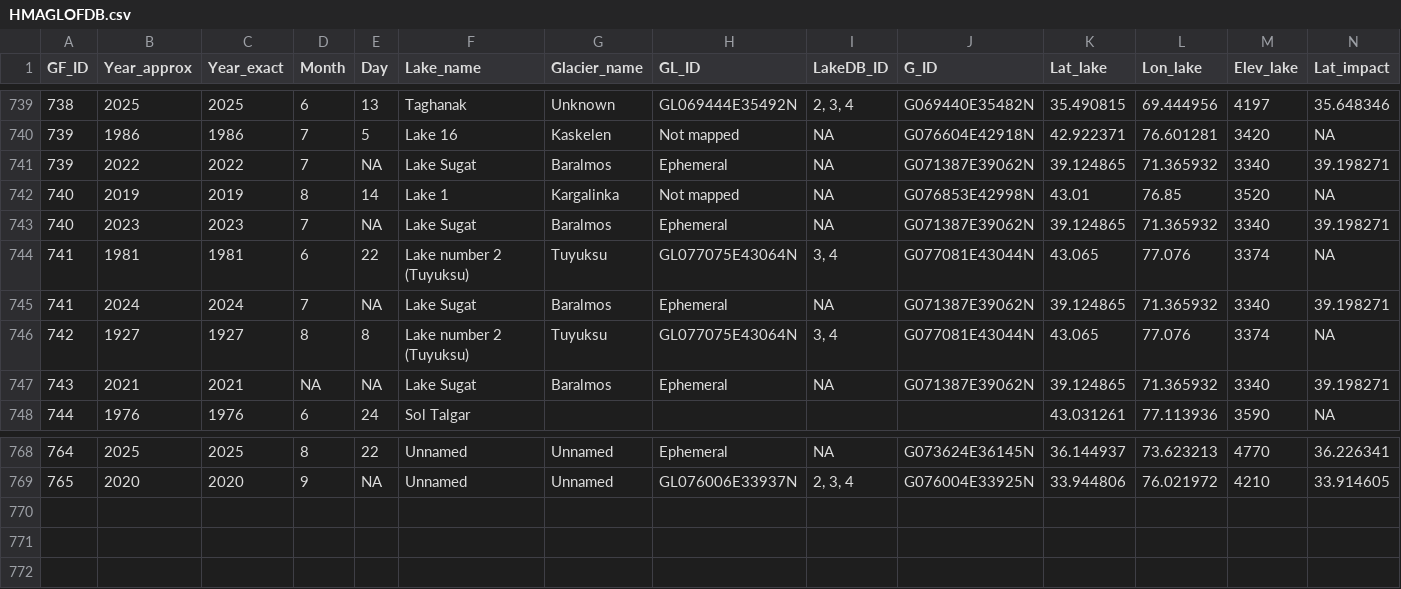
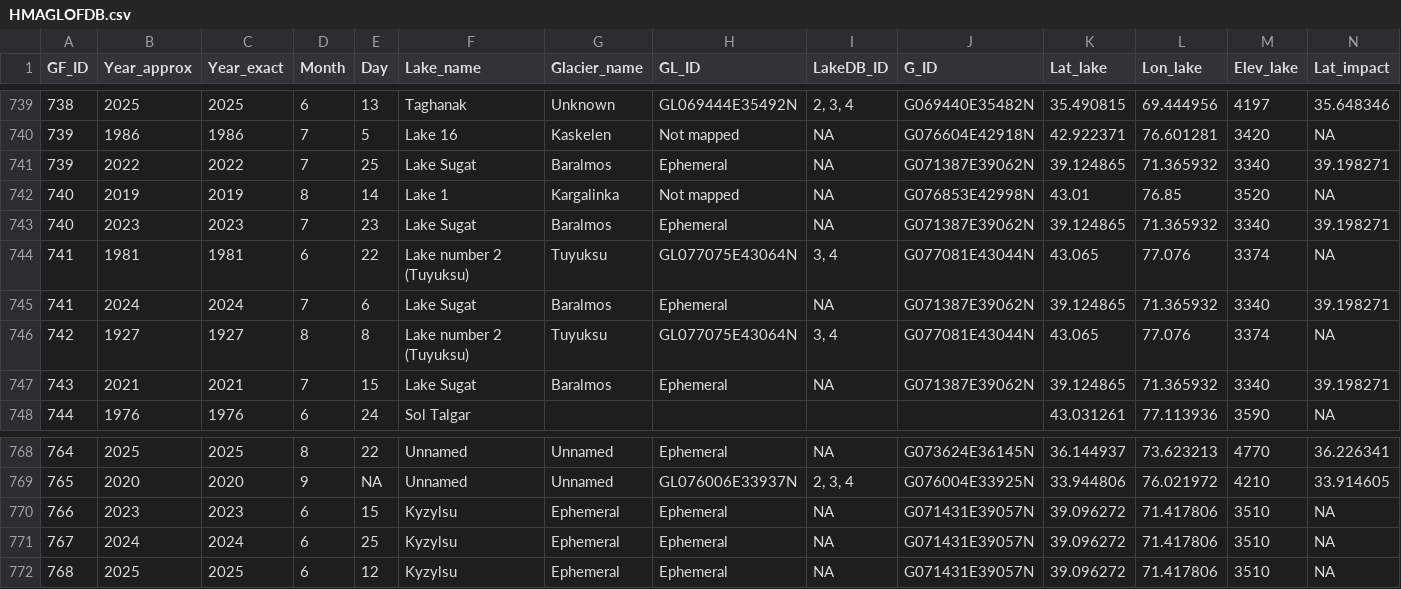
Before and after one commit to fidelsteiner/HMAGLOFDB, a CSV file: Database/GLOFs/HMAGLOFDB.csv, drawn as a sheet; only a part is shown, gaps mark what is left out; rows hold the shown columns only; the diff names each change by its address in the sheet, - before the commit and + after, or states it on an @@ line.

Commit message:
updated old Kyzylsu events (Tajikistan)

```diff
--- a/Database/GLOFs/HMAGLOFDB.csv
+++ b/Database/GLOFs/HMAGLOFDB.csv
-E741 (Day): NA
+E741 (Day): 25
-E743 (Day): NA
+E743 (Day): 23
-E745 (Day): NA
+E745 (Day): 6
-D747 (Month): NA
+D747 (Month): 7
-E747 (Day): NA
+E747 (Day): 15
+row 770: 766 | 2023 | 2023 | 6 | 15 | Kyzylsu | Ephemeral | Ephemeral | NA | G071431E39057N | 39.096272 | 71.417806 | 3510 | NA
+row 771: 767 | 2024 | 2024 | 6 | 25 | Kyzylsu | Ephemeral | Ephemeral | NA | G071431E39057N | 39.096272 | 71.417806 | 3510 | NA
+row 772: 768 | 2025 | 2025 | 6 | 12 | Kyzylsu | Ephemeral | Ephemeral | NA | G071431E39057N | 39.096272 | 71.417806 | 3510 | NA
```
